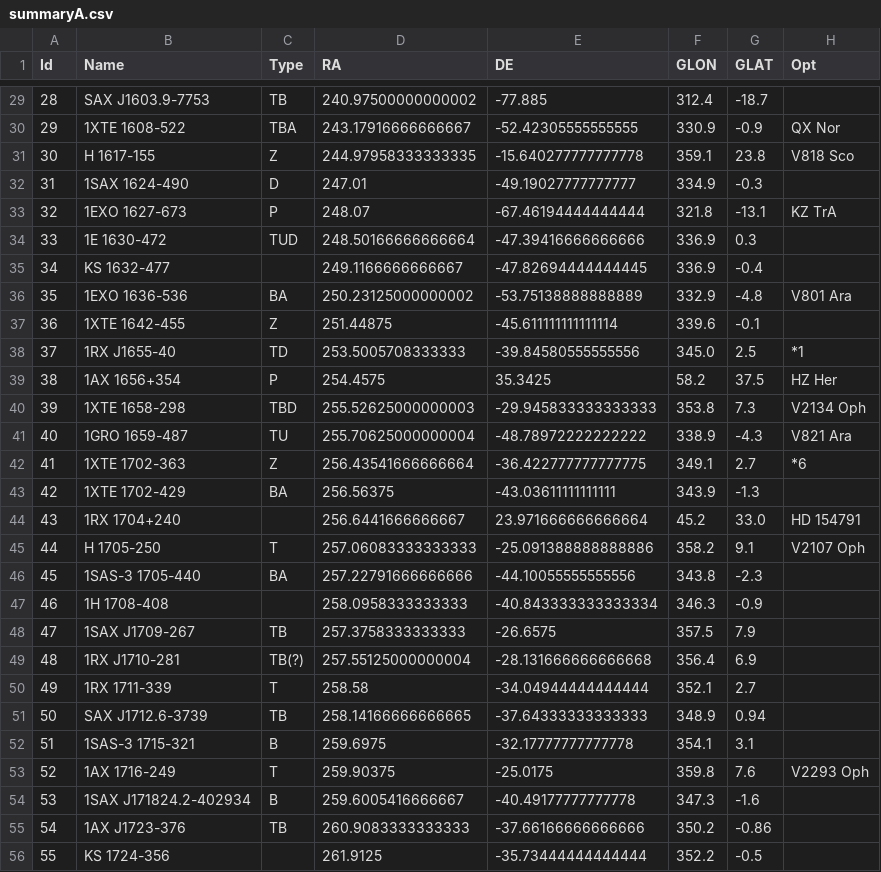
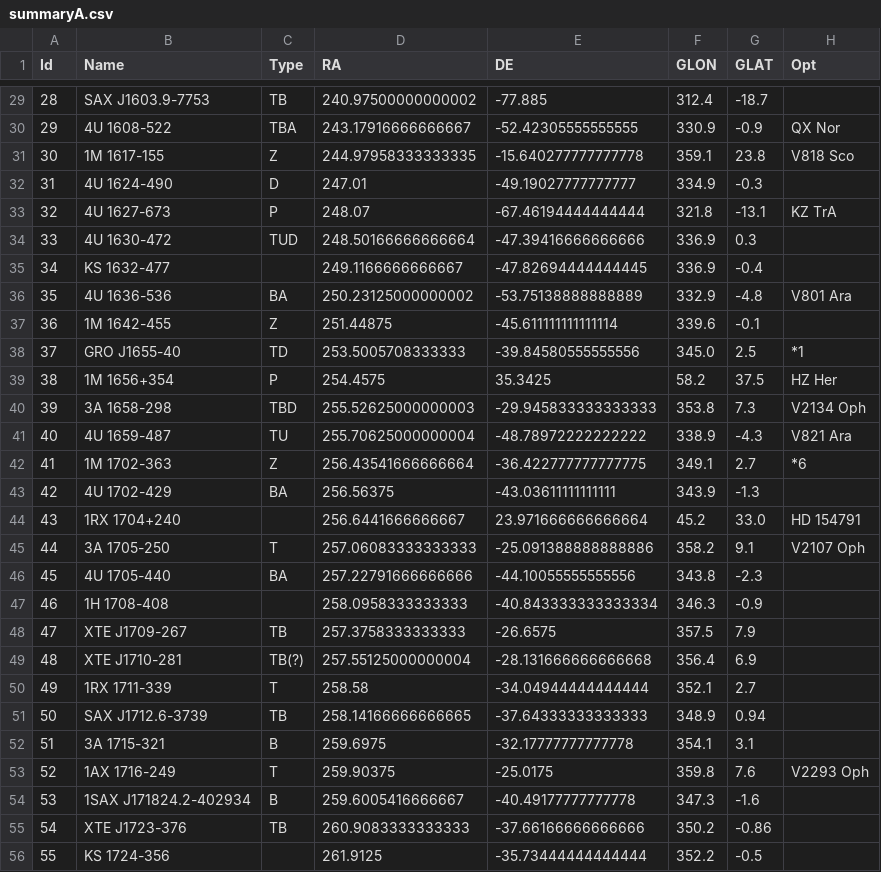
Before and after one commit to Tech-Meet-Solutions/ISRO_AstroSat_9th_InterIIT_Tech_Meet, a CSV file: ISRO Problem Resource Files/summaryA.csv, drawn as a sheet; only a part is shown, gaps mark what is left out; the diff covers the shown part only; the diff names each change by its address in the sheet, - before the commit and + after, or states it on an @@ line.

Commit message:
Updated Catalog A name

```diff
--- a/ISRO Problem Resource Files/summaryA.csv
+++ b/ISRO Problem Resource Files/summaryA.csv
-B30 (Name): 1XTE 1608-522
+B30 (Name): 4U 1608-522
-B31 (Name): H 1617-155
+B31 (Name): 1M 1617-155
-B32 (Name): 1SAX 1624-490
+B32 (Name): 4U 1624-490
-B33 (Name): 1EXO 1627-673
+B33 (Name): 4U 1627-673
-B34 (Name): 1E 1630-472
+B34 (Name): 4U 1630-472
-B36 (Name): 1EXO 1636-536
+B36 (Name): 4U 1636-536
-B37 (Name): 1XTE 1642-455
+B37 (Name): 1M 1642-455
-B38 (Name): 1RX J1655-40
+B38 (Name): GRO J1655-40
-B39 (Name): 1AX 1656+354
+B39 (Name): 1M 1656+354
-B40 (Name): 1XTE 1658-298
+B40 (Name): 3A 1658-298
-B41 (Name): 1GRO 1659-487
+B41 (Name): 4U 1659-487
-B42 (Name): 1XTE 1702-363
+B42 (Name): 1M 1702-363
-B43 (Name): 1XTE 1702-429
+B43 (Name): 4U 1702-429
-B45 (Name): H 1705-250
+B45 (Name): 3A 1705-250
-B46 (Name): 1SAS-3 1705-440
+B46 (Name): 4U 1705-440
-B48 (Name): 1SAX J1709-267
+B48 (Name): XTE J1709-267
-B49 (Name): 1RX J1710-281
+B49 (Name): XTE J1710-281
-B52 (Name): 1SAS-3 1715-321
+B52 (Name): 3A 1715-321
-B55 (Name): 1AX J1723-376
+B55 (Name): XTE J1723-376
```
Also changed, not shown: 127 edited cells elsewhere in this file, backend/data/summaryA.csv, 3 other files.
